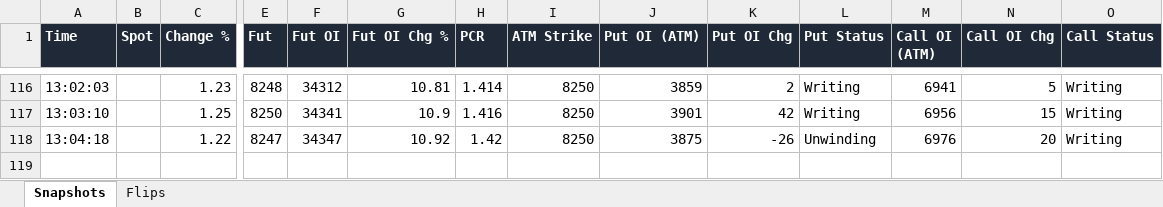
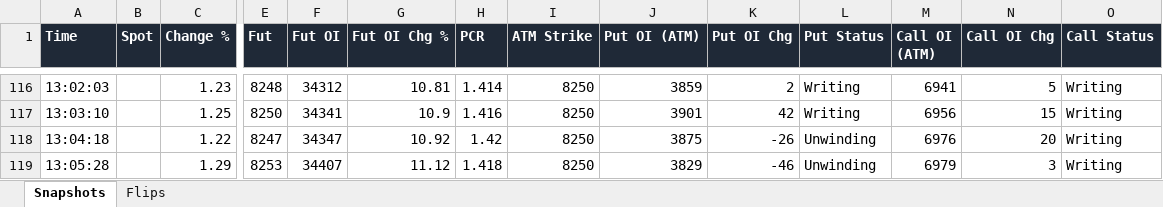
Before and after one commit to dhanunjaya-kd/fo-radar, an Excel workbook: backend/signal_logs/2026-09-01/index_tracker_CRUDEOILM_2026-09-01.xlsx, sheet Snapshots, drawn as a sheet; only a part is shown, gaps mark what is left out; values as stored, in another font and other column widths than the file's, no borders; rows hold the shown columns only; the diff names each change by its address in the sheet, - before the commit and + after, or states it on an @@ line.

```diff
--- a/backend/signal_logs/2026-09-01/index_tracker_CRUDEOILM_2026-09-01.xlsx (sheet Snapshots)
+++ b/backend/signal_logs/2026-09-01/index_tracker_CRUDEOILM_2026-09-01.xlsx (sheet Snapshots)
+row 119: 13:05:28 |  | 1.29 | 8253 | 34407 | 11.12 | 1.418 | 8250 | 3829 | -46 | Unwinding | 6979 | 3 | Writing
```
Also changed, not shown: backend/signal_logs/2026-09-01/index_tracker_BANKNIFTY_2026-09-01.xlsx, backend/signal_logs/2026-09-01/index_tracker_CRUDEOIL_2026-09-01.xlsx, 2 other files.
